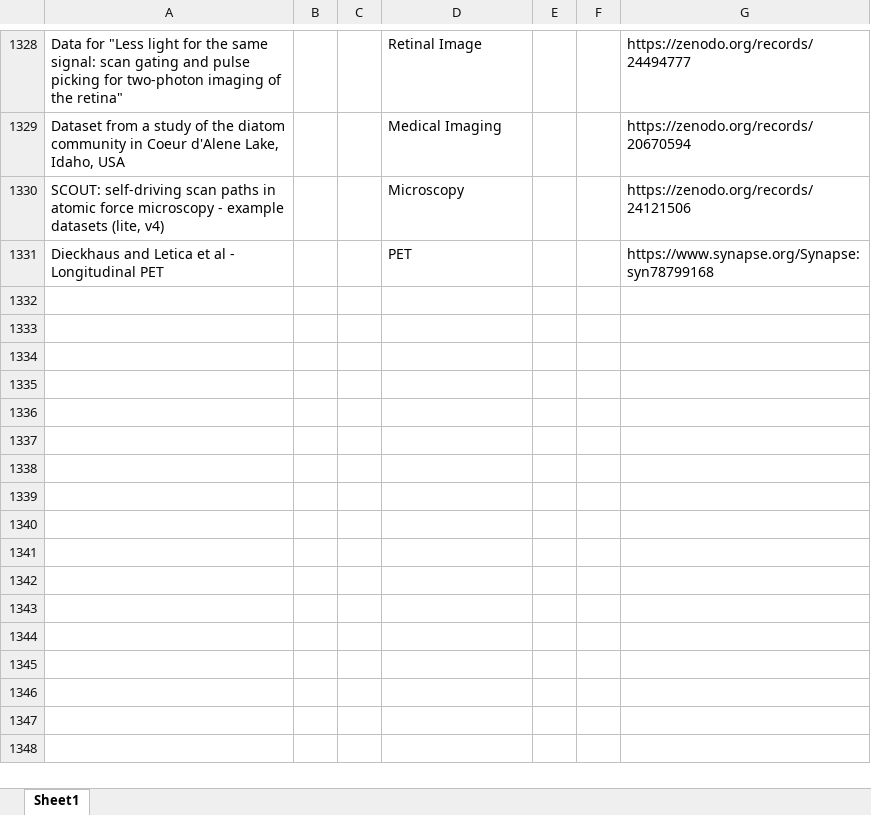
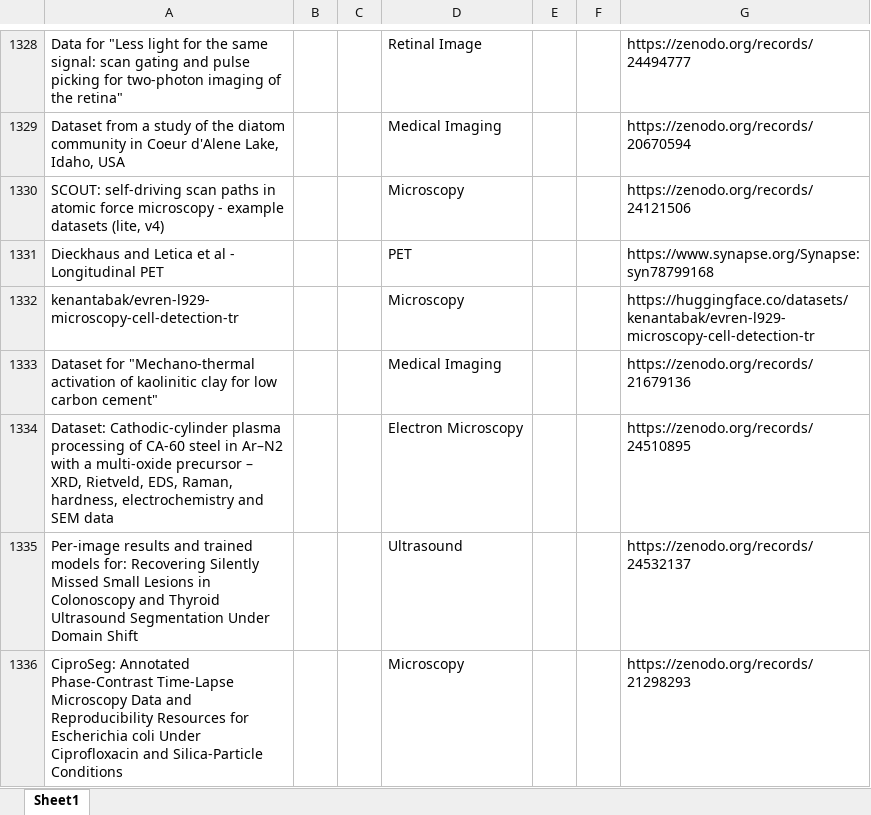
Before and after one commit to ajayjagan2511/medical-monitor, an Excel workbook: new_datasets.xlsx, sheet Sheet1, drawn as a sheet; only a part is shown, gaps mark what is left out; values as stored, in another font and other column widths than the file's, no borders; the diff names each change by its address in the sheet, - before the commit and + after, or states it on an @@ line.

```diff
--- a/new_datasets.xlsx (sheet Sheet1)
+++ b/new_datasets.xlsx (sheet Sheet1)
+row 1332: kenantabak/evren-l929-microscopy-cell-detection-tr |  |  | Microscopy |  |  | https://huggingface.co/datasets/kenantabak/evren-l929-microscopy-cell-detection-tr
+row 1333: Dataset for "Mechano-thermal activation of kaolinitic clay for low carbon cement" |  |  | Medical Imaging |  |  | https://zenodo.org/records/21679136
+row 1334: Dataset: Cathodic-cylinder plasma processing of CA-60 steel in Ar–N2 with a multi-oxide precursor – XRD, Rietveld, EDS, Raman, hardness, electrochemistry and SEM data |  |  | Electron Microscopy |  |  | https://zenodo.org/records/24510895
+row 1335: Per-image results and trained models for: Recovering Silently Missed Small Lesions in Colonoscopy and Thyroid Ultrasound Segmentation Under Domain Shift |  |  | Ultrasound |  |  | https://zenodo.org/records/24532137
+row 1336: CiproSeg: Annotated Phase-Contrast Time-Lapse Microscopy Data and Reproducibility Resources for Escherichia coli Under Ciprofloxacin and Silica-Particle Conditions |  |  | Microscopy |  |  | https://zenodo.org/records/21298293
```
Also changed, not shown: 1 other file.
